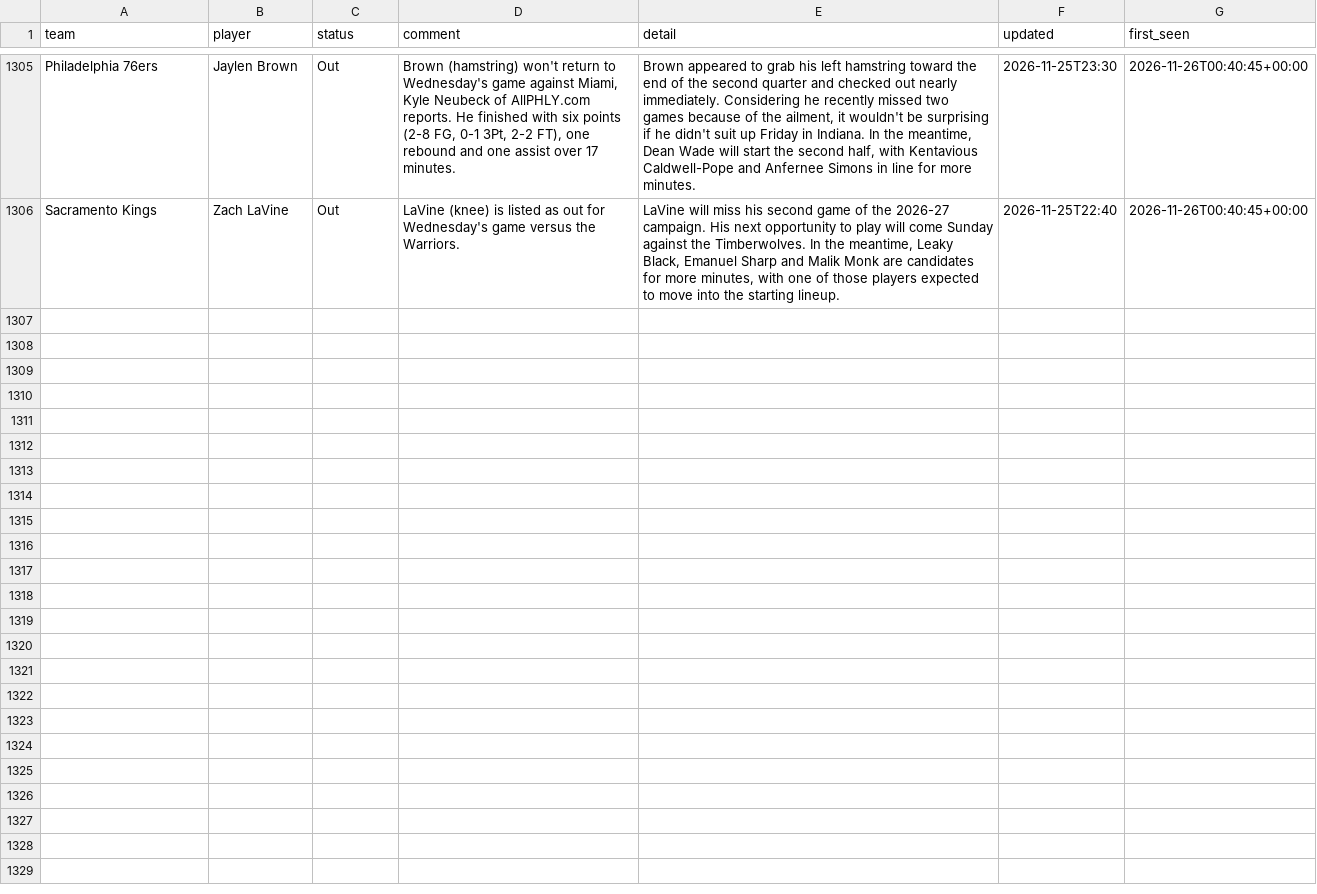
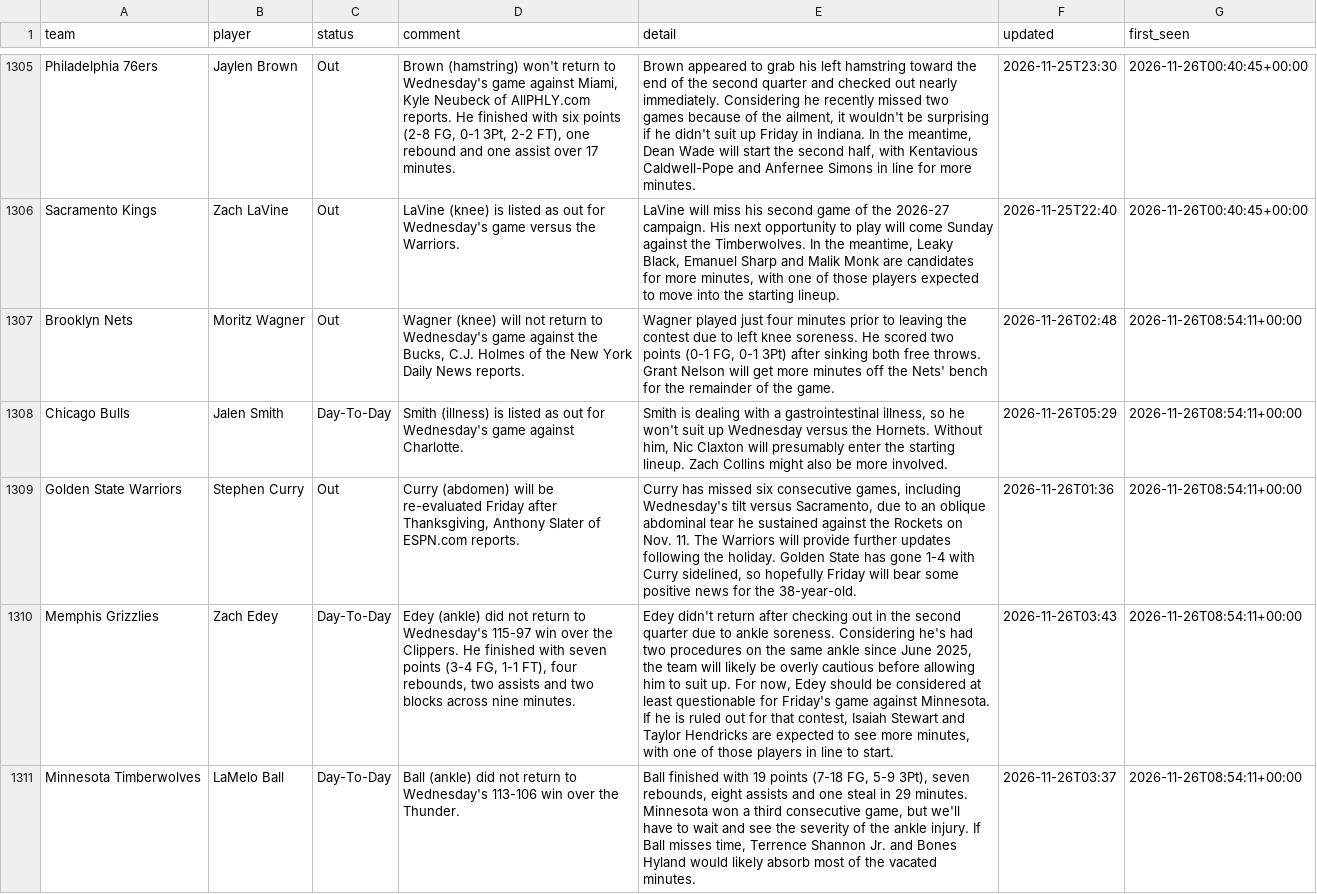
Before and after one commit to barrca12-rgb/NBA, a CSV file: injuries/log.csv, drawn as a sheet; only a part is shown, gaps mark what is left out; the diff covers the shown part only; the diff names each change by its address in the sheet, - before the commit and + after, or states it on an @@ line.

```diff
--- a/injuries/log.csv
+++ b/injuries/log.csv
+row 1307: Brooklyn Nets | Moritz Wagner | Out | Wagner (knee) will not return to Wednesday's game against the Bucks, C.J. Holmes of the New York Daily News reports. | Wagner played just four minutes prior to leaving the contest due to left knee soreness. He scored two points (0-1 FG, 0-1 3Pt) after sinking both free throws. Grant Nelson will get more minutes off the Nets' bench for the remainder of the game. | 2026-11-26T02:48 | 2026-11-26T08:54:11+00:00
+row 1308: Chicago Bulls | Jalen Smith | Day-To-Day | Smith (illness) is listed as out for Wednesday's game against Charlotte. | Smith is dealing with a gastrointestinal illness, so he won't suit up Wednesday versus the Hornets. Without him, Nic Claxton will presumably enter the starting lineup. Zach Collins might also be more involved. | 2026-11-26T05:29 | 2026-11-26T08:54:11+00:00
+row 1309: Golden State Warriors | Stephen Curry | Out | Curry (abdomen) will be re-evaluated Friday after Thanksgiving, Anthony Slater of ESPN.com reports. | Curry has missed six consecutive games, including Wednesday's tilt versus Sacramento, due to an oblique abdominal tear he sustained against the Rockets on Nov. 11. The Warriors will provide further updates following the holiday. Golden State has gone 1-4 with Curry sidelined, so hopefully Friday will bear some positive news for the 38-year-old. | 2026-11-26T01:36 | 2026-11-26T08:54:11+00:00
+row 1310: Memphis Grizzlies | Zach Edey | Day-To-Day | Edey (ankle) did not return to Wednesday's 115-97 win over the Clippers. He finished with seven points (3-4 FG, 1-1 FT), four rebounds, two assists and two blocks across nine minutes. | Edey didn't return after checking out in the second quarter due to ankle soreness. Considering he's had two procedures on the same ankle since June 2025, the team will likely be overly cautious before allowing him to suit up. For now, Edey should be considered at least questionable for Friday's game against Minnesota. If he is ruled out for that contest, Isaiah Stewart and Taylor Hendricks are expected to see more minutes, with one of those players in line to start. | 2026-11-26T03:43 | 2026-11-26T08:54:11+00:00
+row 1311: Minnesota Timberwolves | LaMelo Ball | Day-To-Day | Ball (ankle) did not return to Wednesday's 113-106 win over the Thunder. | Ball finished with 19 points (7-18 FG, 5-9 3Pt), seven rebounds, eight assists and one steal in 29 minutes. Minnesota won a third consecutive game, but we'll have to wait and see the severity of the ankle injury. If Ball misses time, Terrence Shannon Jr. and Bones Hyland would likely absorb most of the vacated minutes. | 2026-11-26T03:37 | 2026-11-26T08:54:11+00:00
```
Also changed, not shown: 4 added rows elsewhere in this file, bets/plays.csv, injuries/latest.csv, 3 other files.
